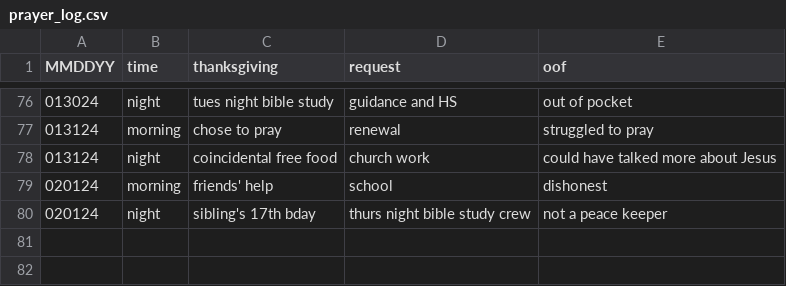
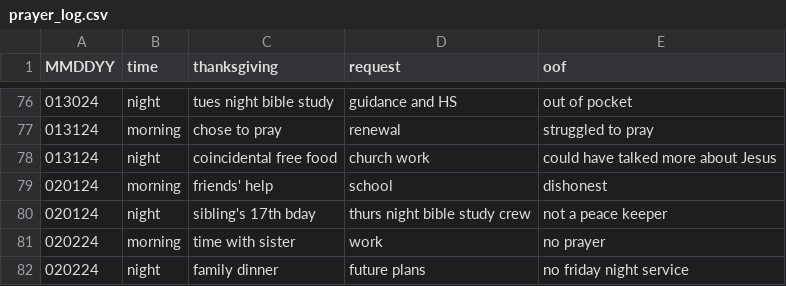
Before and after one commit to marko-polo-cheno/scribblingScribe, a CSV file: prayer_log.csv, drawn as a sheet; only a part is shown, gaps mark what is left out.

Commit message:
Update prayer_log.csv

```diff
--- a/prayer_log.csv
+++ b/prayer_log.csv
@@ -80 +80,3 @@ MMDDYY,time,thanksgiving,request,oof
 020124,night,sibling's 17th bday,thurs night bible study crew,not a peace keeper
+020224,morning,time with sister,work,no prayer
+020224,night,family dinner,future plans,no friday night service
```
